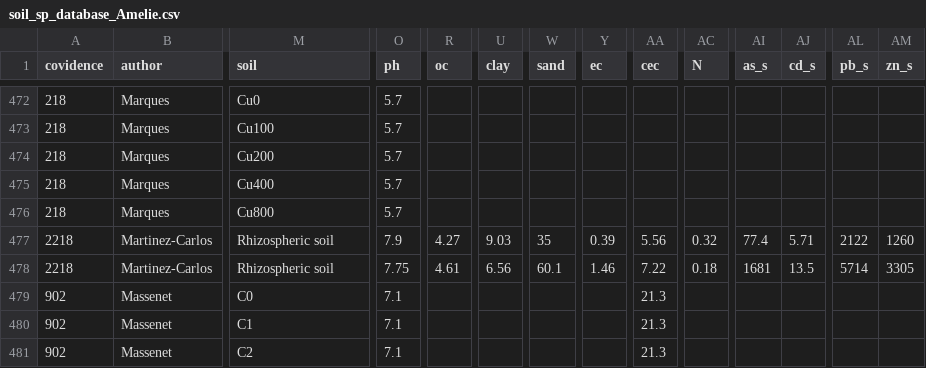
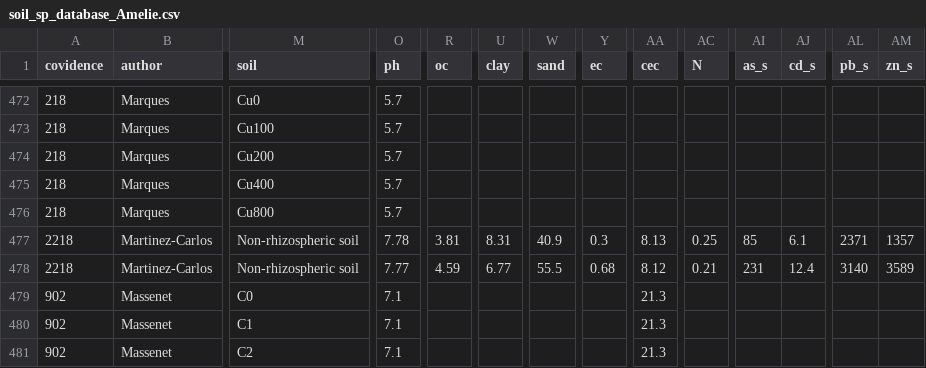
Before and after one commit to BeatriceGervaisBergeron/stage_phytobase, a CSV file: Amélie/soil_sp_database_Amelie.csv, drawn as a sheet; only a part is shown, gaps mark what is left out; the diff names each change by its address in the sheet, - before the commit and + after, or states it on an @@ line.

Commit message:
Modification #2218 non rhizospheric soil

```diff
--- a/Amélie/soil_sp_database_Amelie.csv
+++ b/Amélie/soil_sp_database_Amelie.csv
-M477:M478 (soil): Rhizospheric soil
+M477:M478 (soil): Non-rhizospheric soil
-O477 (ph): 7.9
+O477 (ph): 7.78
-R477 (oc): 4.27
+R477 (oc): 3.81
-U477 (clay): 9.03
+U477 (clay): 8.31
-W477 (sand): 35
+W477 (sand): 40.9
-Y477 (ec): 0.39
+Y477 (ec): 0.3
-AA477 (cec): 5.56
+AA477 (cec): 8.13
-AC477 (N): 0.32
+AC477 (N): 0.25
-AI477 (as_s): 77.4
+AI477 (as_s): 85
-AJ477 (cd_s): 5.71
+AJ477 (cd_s): 6.1
-AL477 (pb_s): 2122
+AL477 (pb_s): 2371
-AM477 (zn_s): 1260
+AM477 (zn_s): 1357
-O478 (ph): 7.75
+O478 (ph): 7.77
-R478 (oc): 4.61
+R478 (oc): 4.59
-U478 (clay): 6.56
+U478 (clay): 6.77
-W478 (sand): 60.1
+W478 (sand): 55.5
-Y478 (ec): 1.46
+Y478 (ec): 0.68
-AA478 (cec): 7.22
+AA478 (cec): 8.12
-AC478 (N): 0.18
+AC478 (N): 0.21
-AI478 (as_s): 1681
+AI478 (as_s): 231
-AJ478 (cd_s): 13.5
+AJ478 (cd_s): 12.4
-AL478 (pb_s): 5714
+AL478 (pb_s): 3140
-AM478 (zn_s): 3305
+AM478 (zn_s): 3589
```
